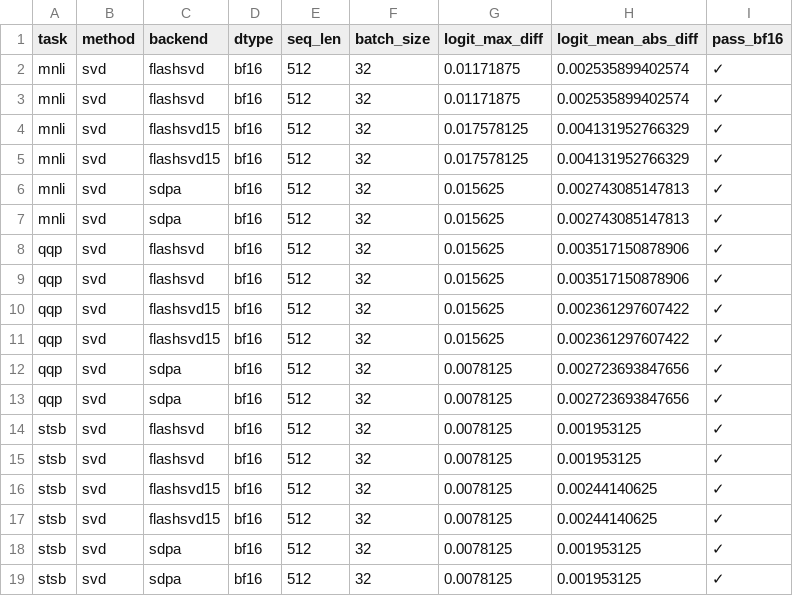
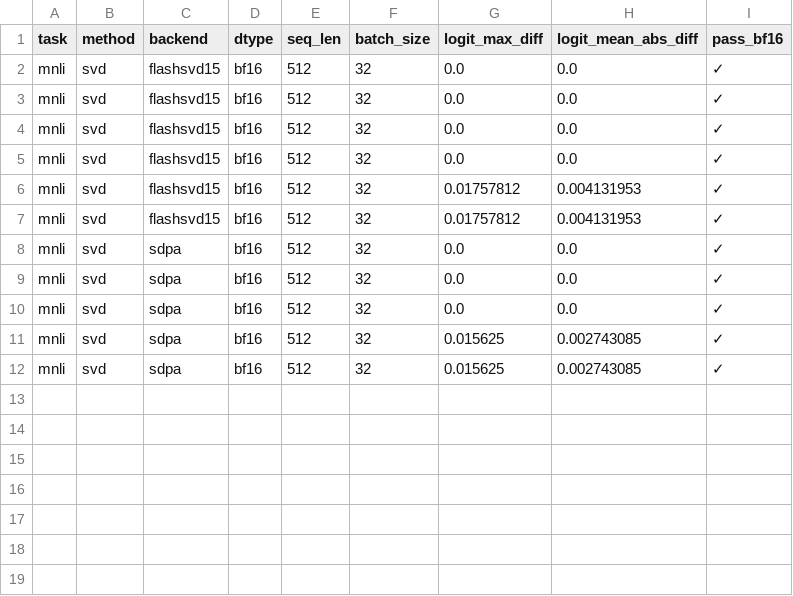
Before and after one commit to Zishan-Shao/lowrankarena, a CSV file: experiments/results/expE1_alignment.csv, drawn as a sheet.

Commit message:
"new data"

```diff
--- a/experiments/results/expE1_alignment.csv
+++ b/experiments/results/expE1_alignment.csv
@@ -1,19 +1,12 @@
 task,method,backend,dtype,seq_len,batch_size,logit_max_diff,logit_mean_abs_diff,pass_bf16
-mnli,svd,flashsvd,bf16,512,32,0.01171875,0.002535899402574,✓
-mnli,svd,flashsvd,bf16,512,32,0.01171875,0.002535899402574,✓
-mnli,svd,flashsvd15,bf16,512,32,0.017578125,0.004131952766329,✓
-mnli,svd,flashsvd15,bf16,512,32,0.017578125,0.004131952766329,✓
-mnli,svd,sdpa,bf16,512,32,0.015625,0.002743085147813,✓
-mnli,svd,sdpa,bf16,512,32,0.015625,0.002743085147813,✓
-qqp,svd,flashsvd,bf16,512,32,0.015625,0.003517150878906,✓
-qqp,svd,flashsvd,bf16,512,32,0.015625,0.003517150878906,✓
-qqp,svd,flashsvd15,bf16,512,32,0.015625,0.002361297607422,✓
-qqp,svd,flashsvd15,bf16,512,32,0.015625,0.002361297607422,✓
-qqp,svd,sdpa,bf16,512,32,0.0078125,0.002723693847656,✓
-qqp,svd,sdpa,bf16,512,32,0.0078125,0.002723693847656,✓
-stsb,svd,flashsvd,bf16,512,32,0.0078125,0.001953125,✓
-stsb,svd,flashsvd,bf16,512,32,0.0078125,0.001953125,✓
-stsb,svd,flashsvd15,bf16,512,32,0.0078125,0.00244140625,✓
-stsb,svd,flashsvd15,bf16,512,32,0.0078125,0.00244140625,✓
-stsb,svd,sdpa,bf16,512,32,0.0078125,0.001953125,✓
-stsb,svd,sdpa,bf16,512,32,0.0078125,0.001953125,✓
+mnli,svd,flashsvd15,bf16,512,32,0.0,0.0,✓
+mnli,svd,flashsvd15,bf16,512,32,0.0,0.0,✓
+mnli,svd,flashsvd15,bf16,512,32,0.0,0.0,✓
+mnli,svd,flashsvd15,bf16,512,32,0.0,0.0,✓
+mnli,svd,flashsvd15,bf16,512,32,0.01757812,0.004131953,✓
+mnli,svd,flashsvd15,bf16,512,32,0.01757812,0.004131953,✓
+mnli,svd,sdpa,bf16,512,32,0.0,0.0,✓
+mnli,svd,sdpa,bf16,512,32,0.0,0.0,✓
+mnli,svd,sdpa,bf16,512,32,0.0,0.0,✓
+mnli,svd,sdpa,bf16,512,32,0.015625,0.002743085,✓
+mnli,svd,sdpa,bf16,512,32,0.015625,0.002743085,✓
```
Also changed, not shown: 6 other files.
